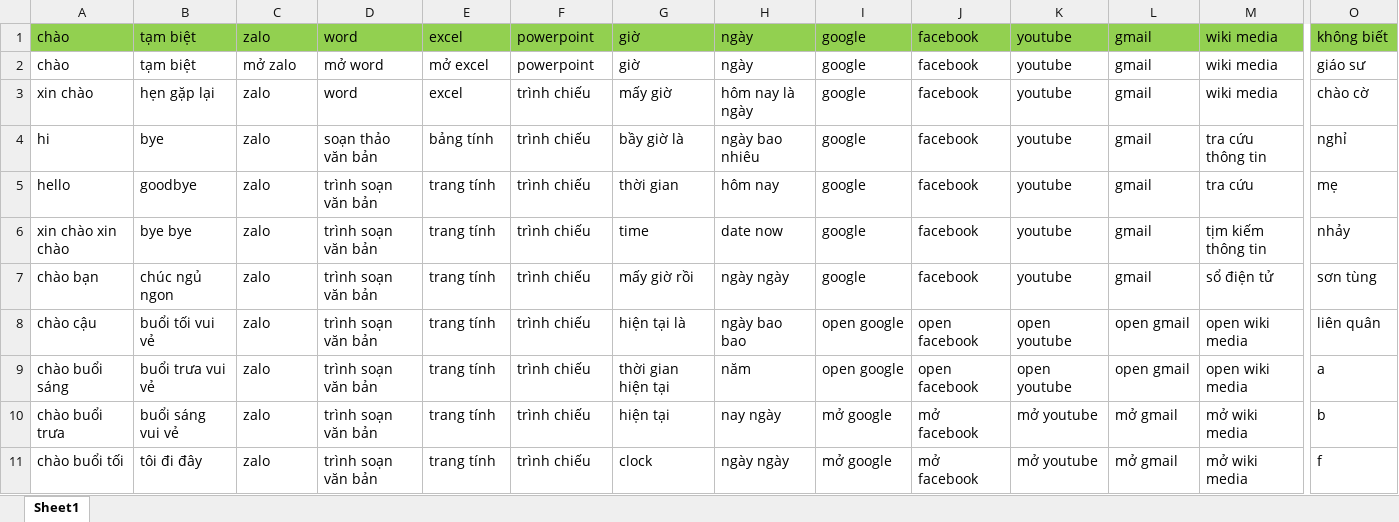
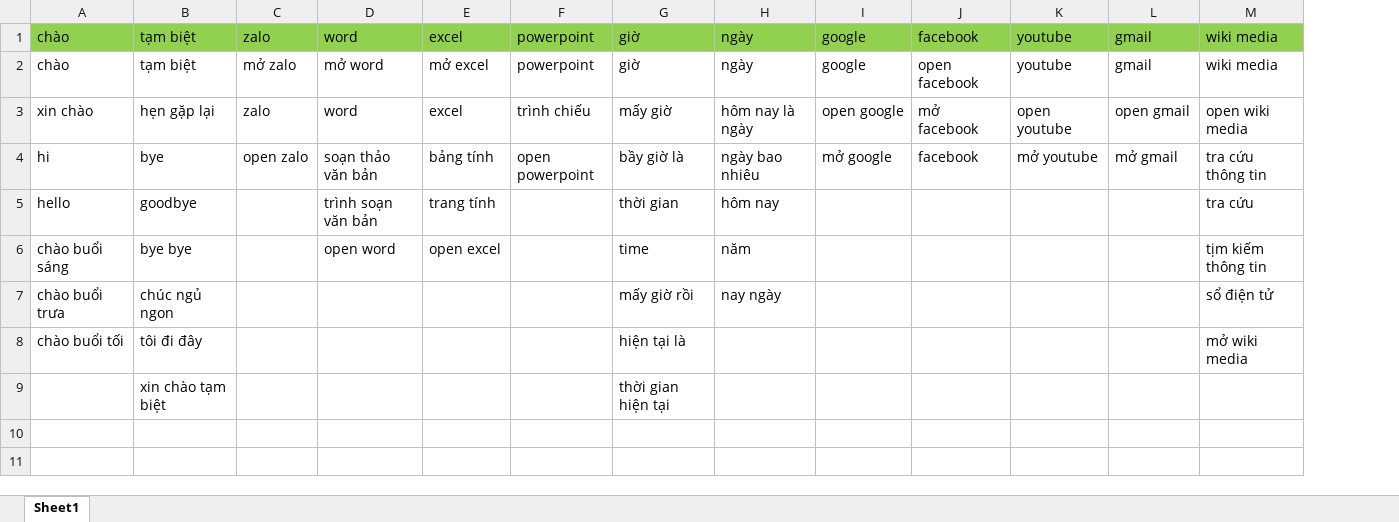
Before and after one commit to dattp6501/F.R.I.D.A.Y, an Excel workbook: train.xlsx, sheet Sheet1, drawn as a sheet; only a part is shown, gaps mark what is left out; values as stored, in another font and other column widths than the file's, no borders; removed rows and columns are numbered as before the commit, all else as after; rows hold the shown columns only; the diff names each change by its address in the sheet, - before the commit and + after, or states it on an @@ line.

```diff
--- a/train.xlsx (sheet Sheet1)
+++ b/train.xlsx (sheet Sheet1)
-column O, rows 1-5: không biết | giáo sư | chào cờ | nghỉ | mẹ
-J2: facebook
+J2: open facebook
-I3: google
+I3: open google
-J3: facebook
+J3: mở facebook
-K3: youtube
+K3: open youtube
-L3: gmail
+L3: open gmail
-M3: wiki media
+M3: open wiki media
-C4: zalo
+C4: open zalo
-F4: trình chiếu
+F4: open powerpoint
-I4: google
+I4: mở google
-K4: youtube
+K4: mở youtube
-L4: gmail
+L4: mở gmail
-C5: zalo
+C5: (empty)
-F5: trình chiếu
+F5: (empty)
-I5: google
+I5: (empty)
-J5: facebook
+J5: (empty)
-K5: youtube
+K5: (empty)
-L5: gmail
+L5: (empty)
-row 6: xin chào xin chào | bye bye | zalo | trình soạn văn bản | trang tính | trình chiếu | time | date now | google | facebook | youtube | gmail | tịm kiếm thông tin | nhảy
-row 7: chào bạn | chúc ngủ ngon | zalo | trình soạn văn bản | trang tính | trình chiếu | mấy giờ rồi | ngày ngày | google | facebook | youtube | gmail | sổ điện tử | sơn tùng
-row 8: chào cậu | buổi tối vui vẻ | zalo | trình soạn văn bản | trang tính | trình chiếu | hiện tại là | ngày bao bao | open google | open facebook | open youtube | open gmail | open wiki media | liên quân
-row 9: chào buổi sáng | buổi trưa vui vẻ | zalo | trình soạn văn bản | trang tính | trình chiếu | thời gian hiện tại | năm | open google | open facebook | open youtube | open gmail | open wiki media | a
-row 10: chào buổi trưa | buổi sáng vui vẻ | zalo | trình soạn văn bản | trang tính | trình chiếu | hiện tại | nay ngày | mở google | mở facebook | mở youtube | mở gmail | mở wiki media | b
-row 11: chào buổi tối | tôi đi đây | zalo | trình soạn văn bản | trang tính | trình chiếu | clock | ngày ngày | mở google | mở facebook | mở youtube | mở gmail | mở wiki media | f
+row 6: chào buổi sáng | bye bye |  | open word | open excel |  | time | năm |  |  |  |  | tịm kiếm thông tin
+row 7: chào buổi trưa | chúc ngủ ngon |  |  |  |  | mấy giờ rồi | nay ngày |  |  |  |  | sổ điện tử
+row 8: chào buổi tối | tôi đi đây |  |  |  |  | hiện tại là |  |  |  |  |  | mở wiki media
+row 9:  | xin chào tạm biệt |  |  |  |  | thời gian hiện tại
+row 10: (empty)
```
Also changed, not shown: 5 other files.
